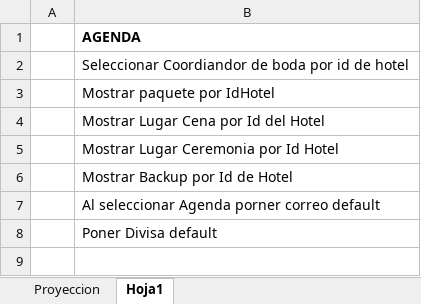
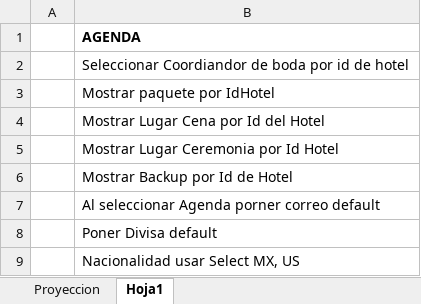
Before and after one commit to gauss13/Bodas, an Excel workbook: ScriptSQL/Tabla de Actividades.xlsx, sheet Hoja1, drawn as a sheet; values as stored, in another font and other column widths than the file's, no borders; the diff names each change by its address in the sheet, - before the commit and + after, or states it on an @@ line.

```diff
--- a/ScriptSQL/Tabla de Actividades.xlsx (sheet Hoja1)
+++ b/ScriptSQL/Tabla de Actividades.xlsx (sheet Hoja1)
+row 9:  | Nacionalidad usar Select MX, US
```
Also changed, not shown: 7 other files.
